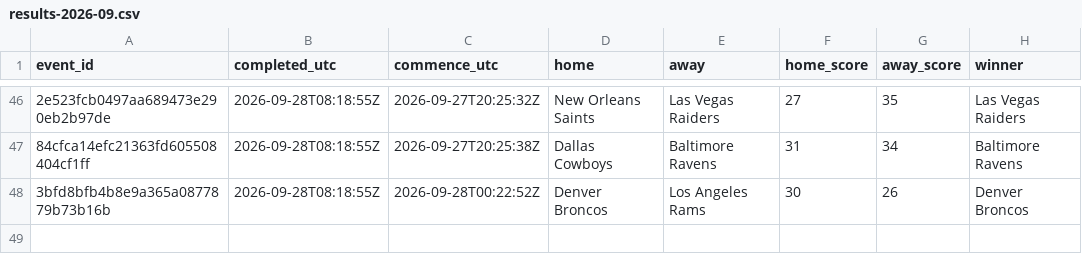
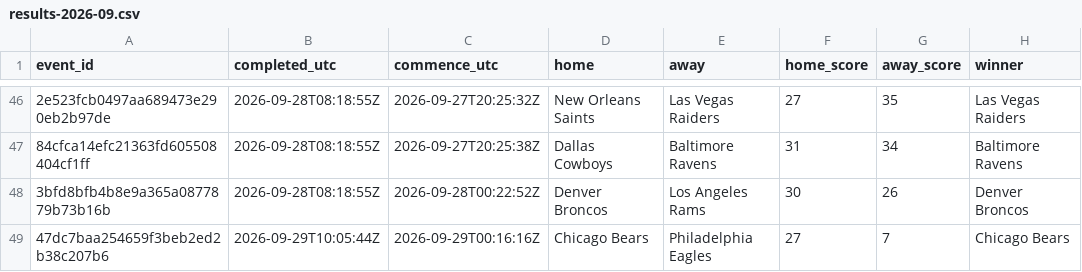
Before and after one commit to felix1975men-cpu/odds-monitor, a CSV file: data/nfl/results-2026-09.csv, drawn as a sheet; only a part is shown, gaps mark what is left out; the diff names each change by its address in the sheet, - before the commit and + after, or states it on an @@ line.

Commit message:
nfl results 2026-09-29

```diff
--- a/data/nfl/results-2026-09.csv
+++ b/data/nfl/results-2026-09.csv
+row 49: 47dc7baa254659f3beb2ed2b38c207b6 | 2026-09-29T10:05:44Z | 2026-09-29T00:16:16Z | Chicago Bears | Philadelphia Eagles | 27 | 7 | Chicago Bears
```
